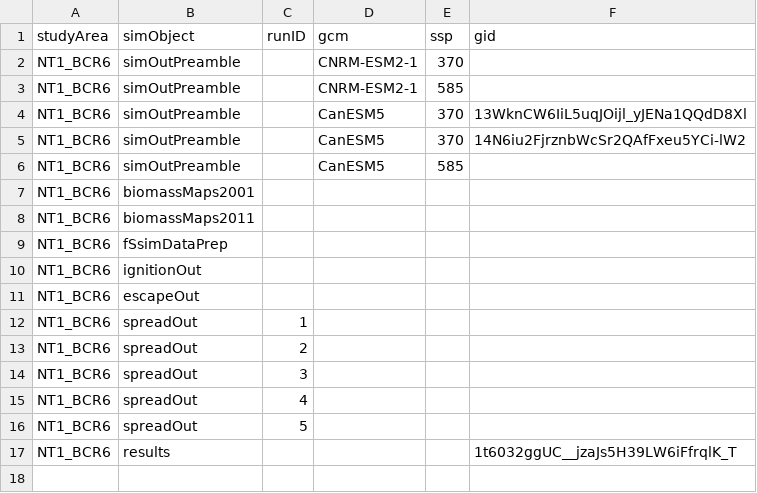
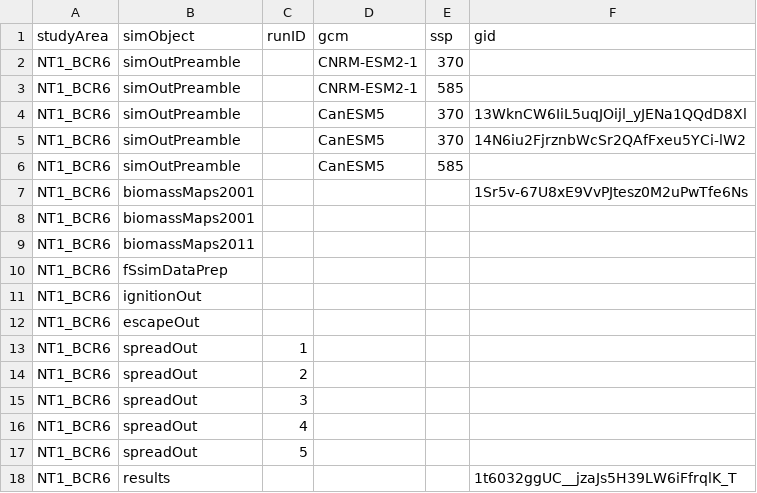
Before and after one commit to FOR-CAST/NT_caribou, a CSV file: 05-google-ids.csv, drawn as a sheet.

Commit message:
update B_bDP

```diff
--- a/05-google-ids.csv
+++ b/05-google-ids.csv
@@ -6,2 +6,3 @@ NT1_BCR6,simOutPreamble,,CanESM5,370,14N6iu2FjrznbWcSr2QAfFxeu5YCi-lW2
 NT1_BCR6,simOutPreamble,,CanESM5,585,""
+NT1_BCR6,biomassMaps2001,,,,1Sr5v-67U8xE9VvPJtesz0M2uPwTfe6Ns
 NT1_BCR6,biomassMaps2001,,"",,""
```
